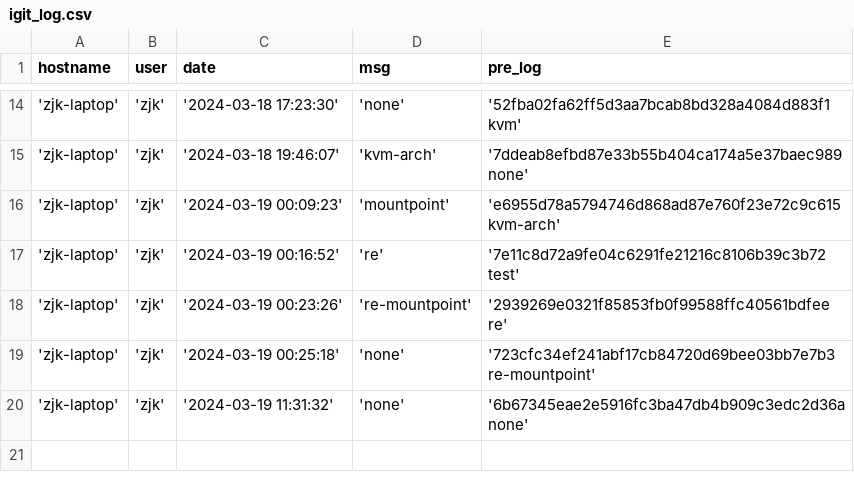
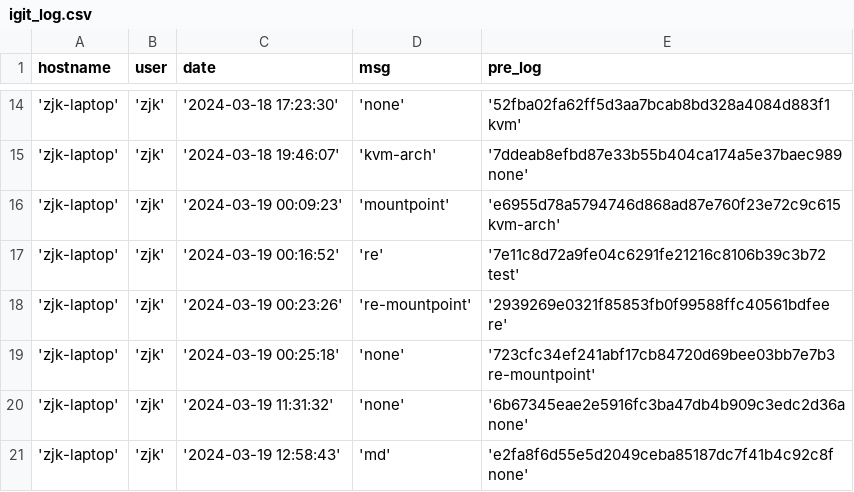
Before and after one commit to creatern/NoteBook, a CSV file: ilog/igit_log.csv, drawn as a sheet; only a part is shown, gaps mark what is left out; the diff names each change by its address in the sheet, - before the commit and + after, or states it on an @@ line.

```diff
--- a/ilog/igit_log.csv
+++ b/ilog/igit_log.csv
+row 21: 'zjk-laptop' | 'zjk' | '2024-03-19 12:58:43' | 'md' | 'e2fa8f6d55e5d2049ceba85187dc7f41b4c92c8f none'
```
Also changed, not shown: ilog/igit_log_local.csv, 2 other files.
